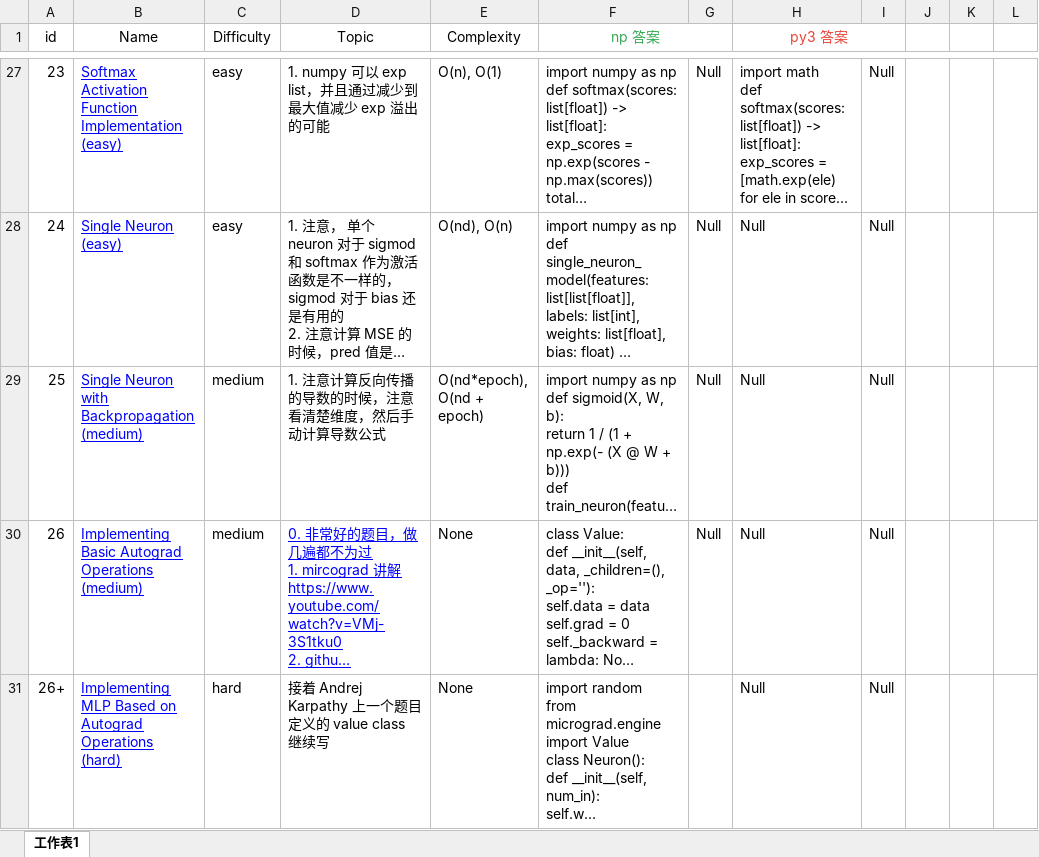
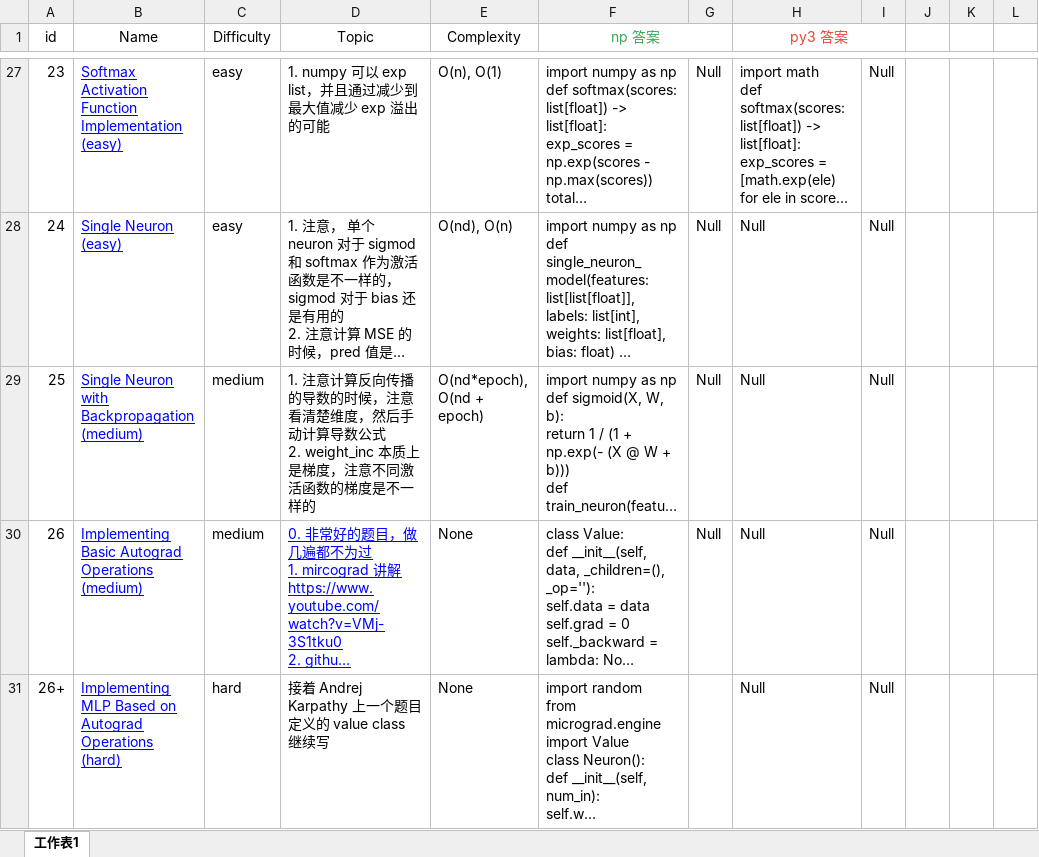
Before and after one commit to YuSunwisc/machine_learning_interview, an Excel workbook: scripts/deep-ml_2024.xlsx, sheet 工作表1, drawn as a sheet; only a part is shown, gaps mark what is left out; long unchanged cells end in …; values as stored, in another font and other column widths than the file's, no borders; charts and pictures not drawn; ↵ is a line break in a cell; the diff names each change by its address in the sheet, - before the commit and + after, or states it on an @@ line.

```diff
--- a/scripts/deep-ml_2024.xlsx (sheet 工作表1)
+++ b/scripts/deep-ml_2024.xlsx (sheet 工作表1)
-D29 (Topic): …导数公式
+D29 (Topic): …导数公式 ↵ 2. weight_inc 本质上是梯度，注意不同激活函数的梯度是不一样的
```
Also changed, not shown: 18 other files.
